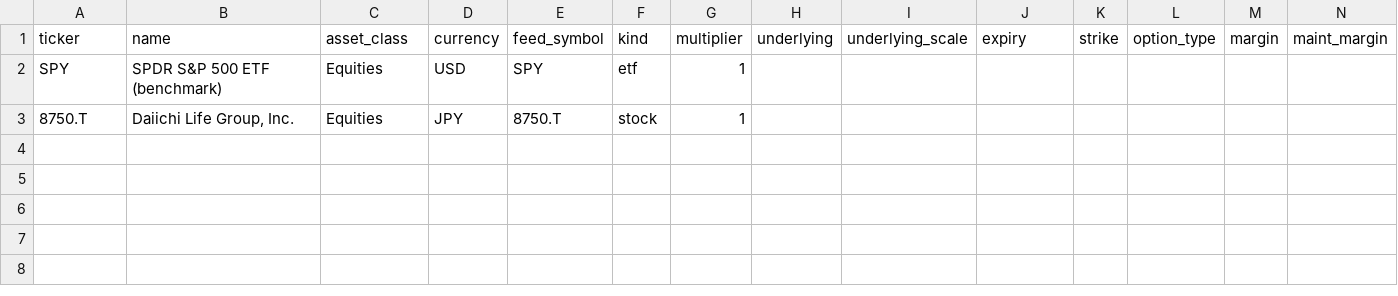
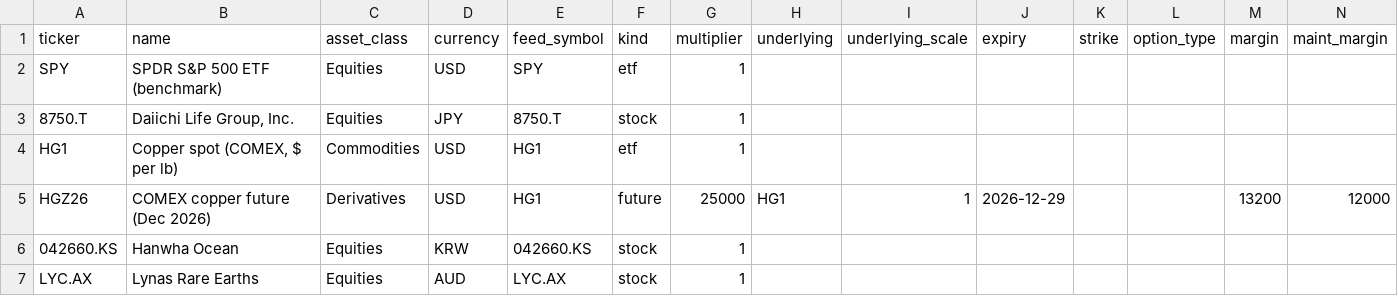
Before and after one commit to pearchew/wpd, a CSV file: data/instruments.csv, drawn as a sheet.

```diff
--- a/data/instruments.csv
+++ b/data/instruments.csv
@@ -3 +3,5 @@ SPY,SPDR S&P 500 ETF (benchmark),Equities,USD,SPY,etf,1,,,,,,,
 8750.T,"Daiichi Life Group, Inc.",Equities,JPY,8750.T,stock,1,,,,,,,
+HG1,"Copper spot (COMEX, $ per lb)",Commodities,USD,HG1,etf,1,,,,,,,
+HGZ26,COMEX copper future (Dec 2026),Derivatives,USD,HG1,future,25000,HG1,1,2026-12-29,,,13200,12000
+042660.KS,Hanwha Ocean,Equities,KRW,042660.KS,stock,1,,,,,,,
+LYC.AX,Lynas Rare Earths,Equities,AUD,LYC.AX,stock,1,,,,,,,
```
Also changed, not shown: 20 other files.
